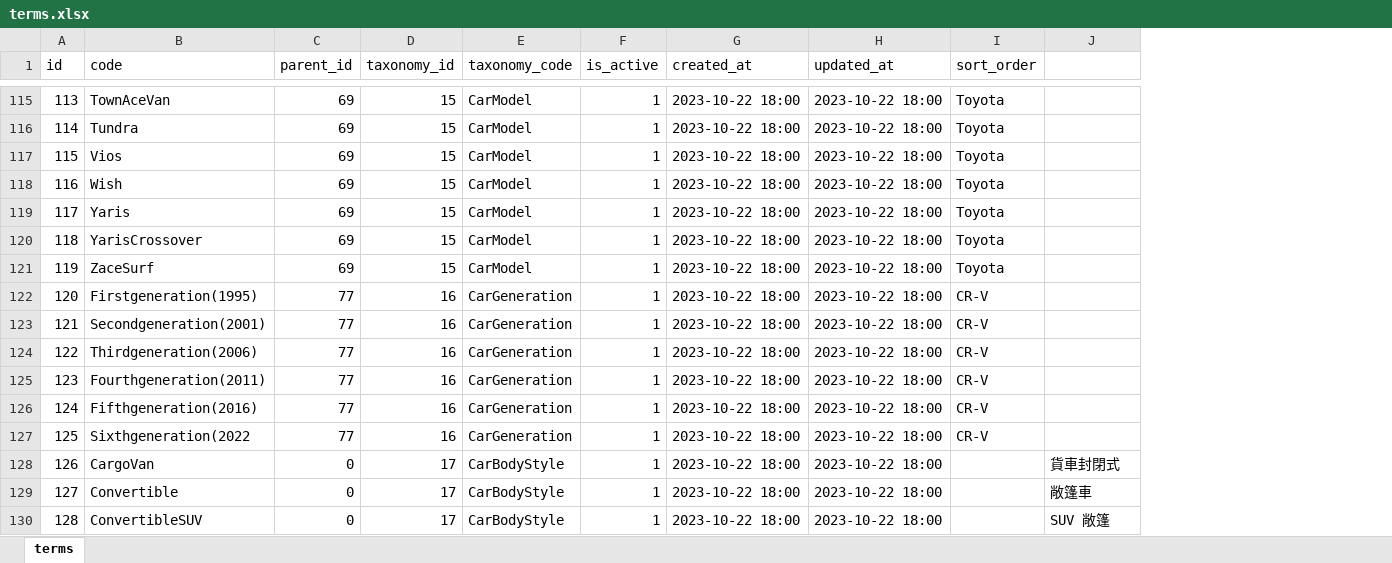
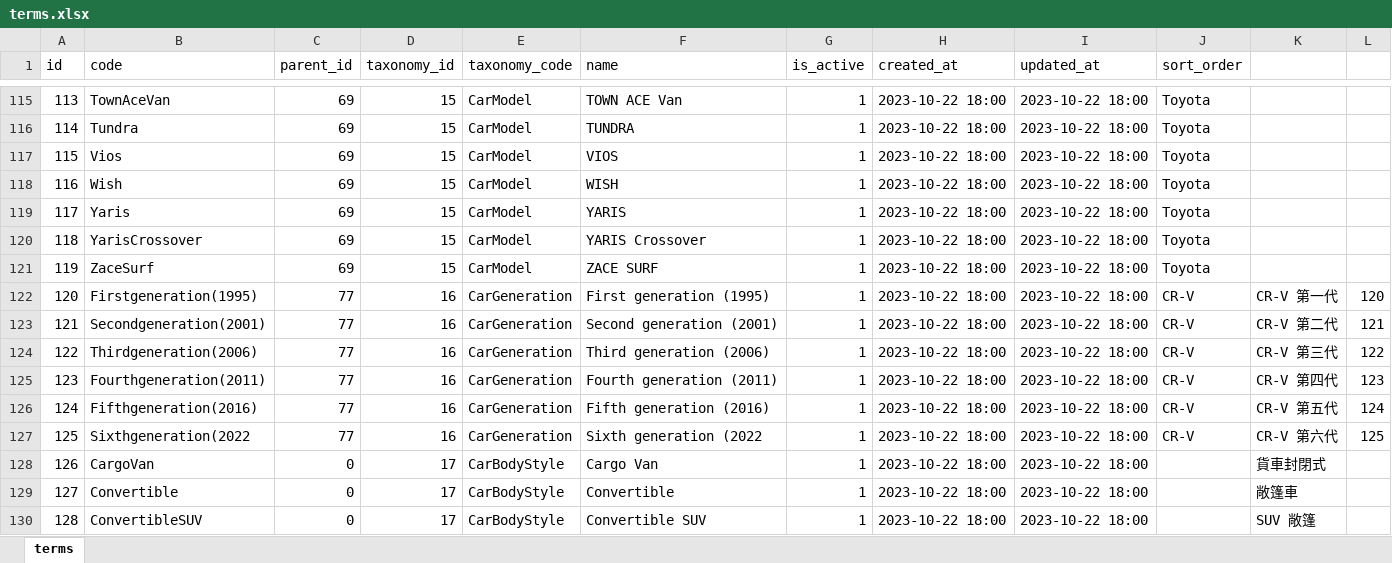
Before and after one commit to ronrun/laravel-ocadmin, an Excel workbook: database/imports/terms.xlsx, sheet terms, drawn as a sheet; only a part is shown, gaps mark what is left out; values as stored, in another font and other column widths than the file's, no borders; addresses are those after the commit; the diff covers the shown part only; the diff names each change by its address in the sheet, - before the commit and + after, or states it on an @@ line.

Commit message:
add term_paths, fix translation filter,

```diff
--- a/database/imports/terms.xlsx (sheet terms)
+++ b/database/imports/terms.xlsx (sheet terms)
+column F (name), rows 115-130: TOWN ACE Van | TUNDRA | VIOS | WISH | YARIS | YARIS Crossover | ZACE SURF | First generation (1995) | Second generation (2001) | Third generation (2006) | Fourth generation (2011) | Fifth generation (2016) | Sixth generation (2022 | Cargo Van | Convertible | Convertible SUV
+column L, rows 122-127: 120 | 121 | 122 | 123 | 124 | 125
-K122: (empty)
+K122: CR-V 第一代
-K123: (empty)
+K123: CR-V 第二代
-K124: (empty)
+K124: CR-V 第三代
-K125: (empty)
+K125: CR-V 第四代
-K126: (empty)
+K126: CR-V 第五代
-K127: (empty)
+K127: CR-V 第六代
```
Also changed, not shown: 12 added rows elsewhere in this sheet, database/imports/term_metas.xlsx, 15 other files.
